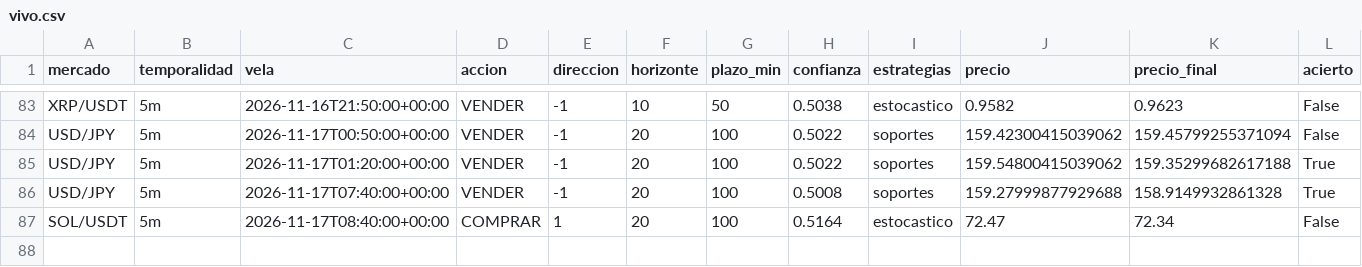
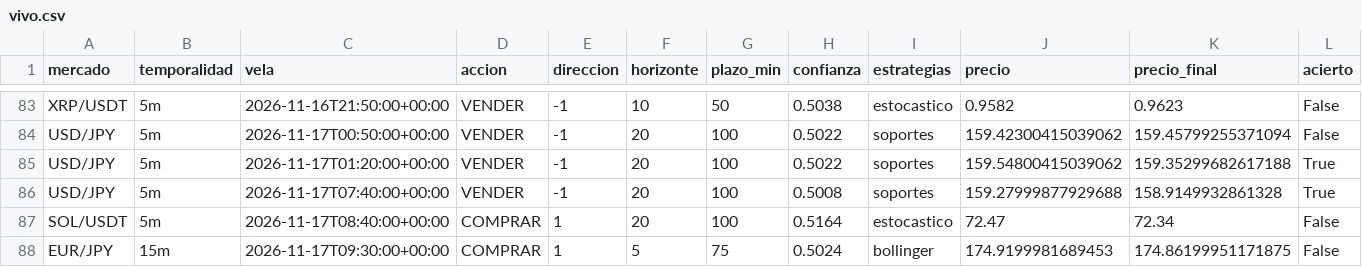
Before and after one commit to Andriuu20/analista-tecnico, a CSV file: vivo.csv, drawn as a sheet; only a part is shown, gaps mark what is left out; rows hold the shown columns only; the diff names each change by its address in the sheet, - before the commit and + after, or states it on an @@ line.

```diff
--- a/vivo.csv
+++ b/vivo.csv
+row 88: EUR/JPY | 15m | 2026-11-17T09:30:00+00:00 | COMPRAR | 1 | 5 | 75 | 0.5024 | bollinger | 174.9199981689453 | 174.86199951171875 | False
```
Also changed, not shown: 2 other files.
